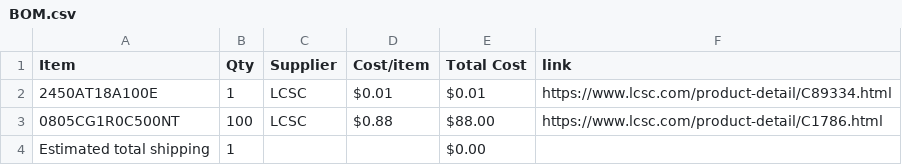
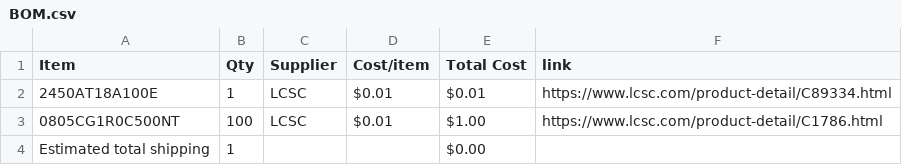
Before and after one commit to JustKardi/CLOCKY, a CSV file: BOM.csv, drawn as a sheet.

Commit message:
Sync Clocky from Half Life

```diff
--- a/BOM.csv
+++ b/BOM.csv
@@ -2,3 +2,3 @@ Item,Qty,Supplier,Cost/item,Total Cost,link
 2450AT18A100E,1,LCSC,$0.01,$0.01,https://www.lcsc.com/product-detail/C89334.html
-0805CG1R0C500NT,100,LCSC,$0.88,$88.00,https://www.lcsc.com/product-detail/C1786.html
+0805CG1R0C500NT,100,LCSC,$0.01,$1.00,https://www.lcsc.com/product-detail/C1786.html
 Estimated total shipping,1,,,$0.00,
```
